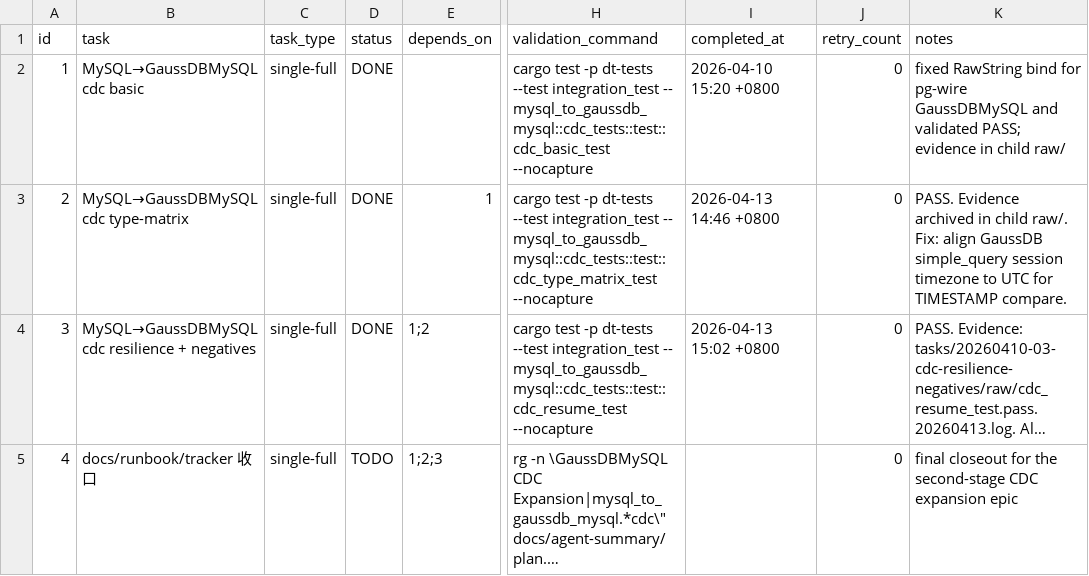
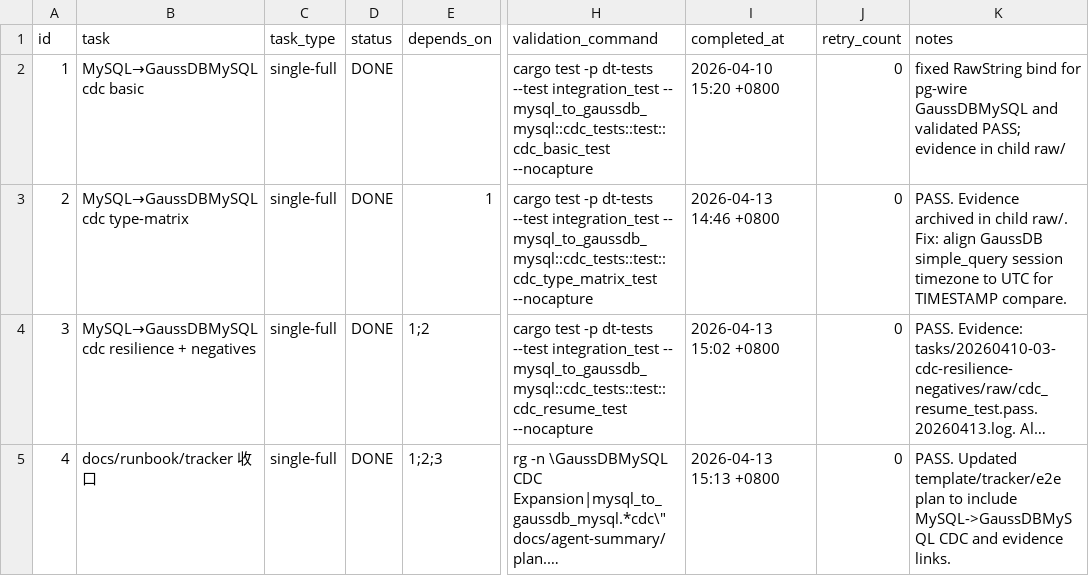
Before and after one commit to liumingjian/ape-dts, a CSV file: .codex-tasks/20260410-gaussdb-mysql-cdc-expansion/SUBTASKS.csv, drawn as a sheet; only a part is shown, gaps mark what is left out; long unchanged cells end in …; the diff names each change by its address in the sheet, - before the commit and + after, or states it on an @@ line.

Commit message:
docs(gaussdb_mysql): close out cdc expansion

```diff
--- a/.codex-tasks/20260410-gaussdb-mysql-cdc-expansion/SUBTASKS.csv
+++ b/.codex-tasks/20260410-gaussdb-mysql-cdc-expansion/SUBTASKS.csv
-D5 (status): TODO
+D5 (status): DONE
-I5 (completed_at): (empty)
+I5 (completed_at): 2026-04-13 15:13 +0800
-K5 (notes): final closeout for the second-stage CDC expansion epic
+K5 (notes): PASS. Updated template/tracker/e2e plan to include MySQL->GaussDBMySQL CDC and evidence links.
```
Also changed, not shown: 8 other files.
